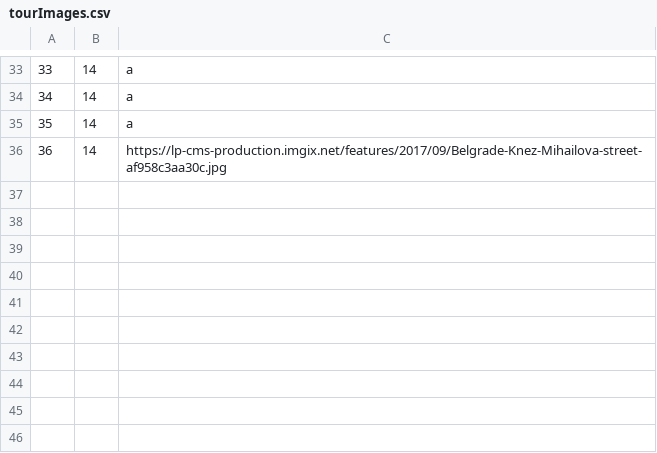
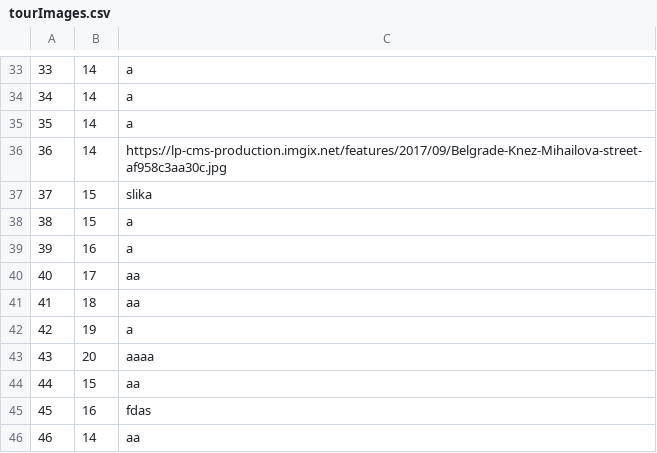
Before and after one commit to BrziGolub/booking, a CSV file: Booking/Booking/Resources/Data/tourImages.csv, drawn as a sheet; only a part is shown, gaps mark what is left out.

Commit message:
Finished adding guest at checkpoint and Deleting keypoints with canceling tour

```diff
--- a/Booking/Booking/Resources/Data/tourImages.csv
+++ b/Booking/Booking/Resources/Data/tourImages.csv
@@ -36 +36,11 @@
 36|14|https://lp-cms-production.imgix.net/features/2017/09/Belgrade-Knez-Mihailova-street-af958c3aa30c.jpg
+37|15|slika
+38|15|a
+39|16|a
+40|17|aa
+41|18|aa
+42|19|a
+43|20|aaaa
+44|15|aa
+45|16|fdas
+46|14|aa
```
Also changed, not shown: Booking/Booking/Resources/Data/tourKeyPoints.csv, Booking/Booking/Resources/Data/tours.csv, 9 other files.
